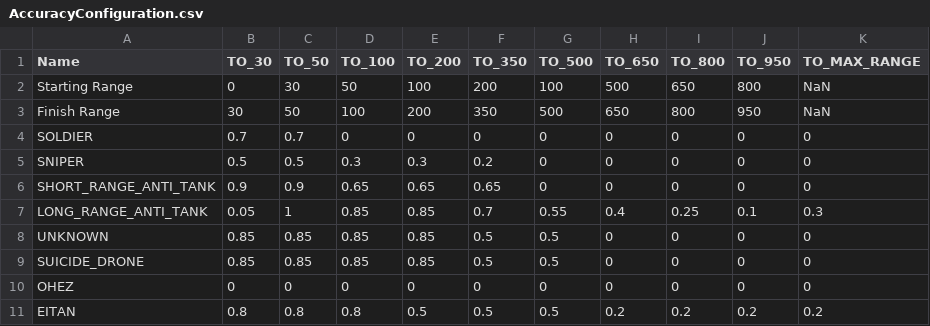
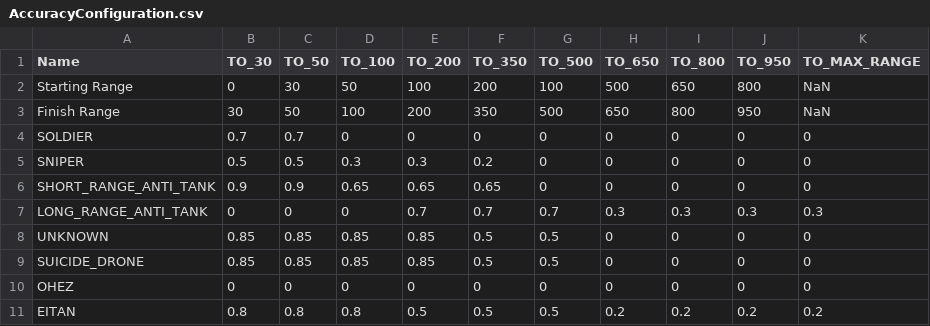
Before and after one commit to RFA022/new_vr_version, a CSV file: AccuracyConfiguration.csv, drawn as a sheet; only a part is shown; the diff names each change by its address in the sheet, - before the commit and + after, or states it on an @@ line.

```diff
--- a/AccuracyConfiguration.csv
+++ b/AccuracyConfiguration.csv
-B7 (TO_30): 0.05
+B7 (TO_30): 0
-C7 (TO_50): 1
+C7 (TO_50): 0
-D7 (TO_100): 0.85
+D7 (TO_100): 0
-E7 (TO_200): 0.85
+E7 (TO_200): 0.7
-G7 (TO_500): 0.55
+G7 (TO_500): 0.7
-H7 (TO_650): 0.4
+H7 (TO_650): 0.3
-I7 (TO_800): 0.25
+I7 (TO_800): 0.3
-J7 (TO_950): 0.1
+J7 (TO_950): 0.3
```
Also changed, not shown: Configuration.csv, htnConfig.csv, 5 other files.
